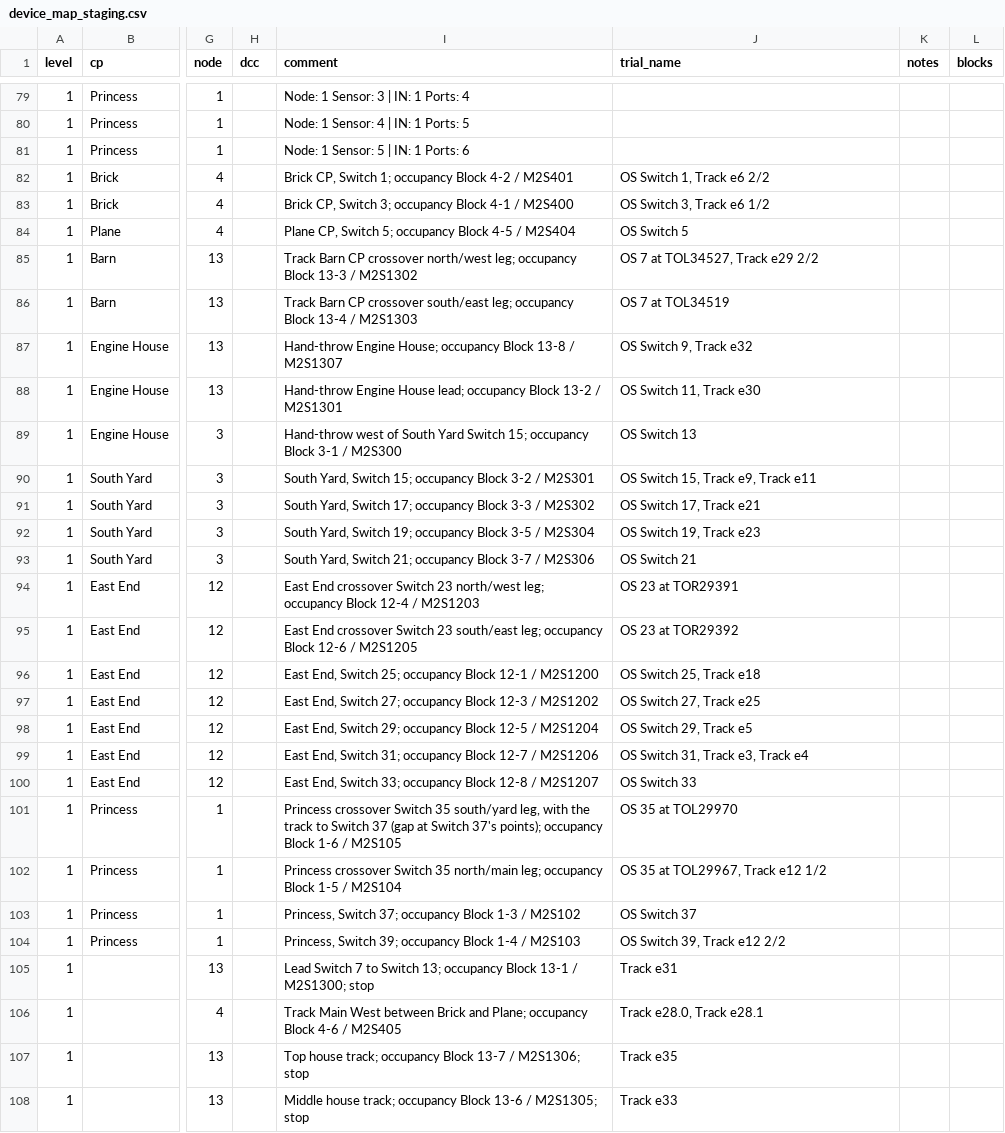
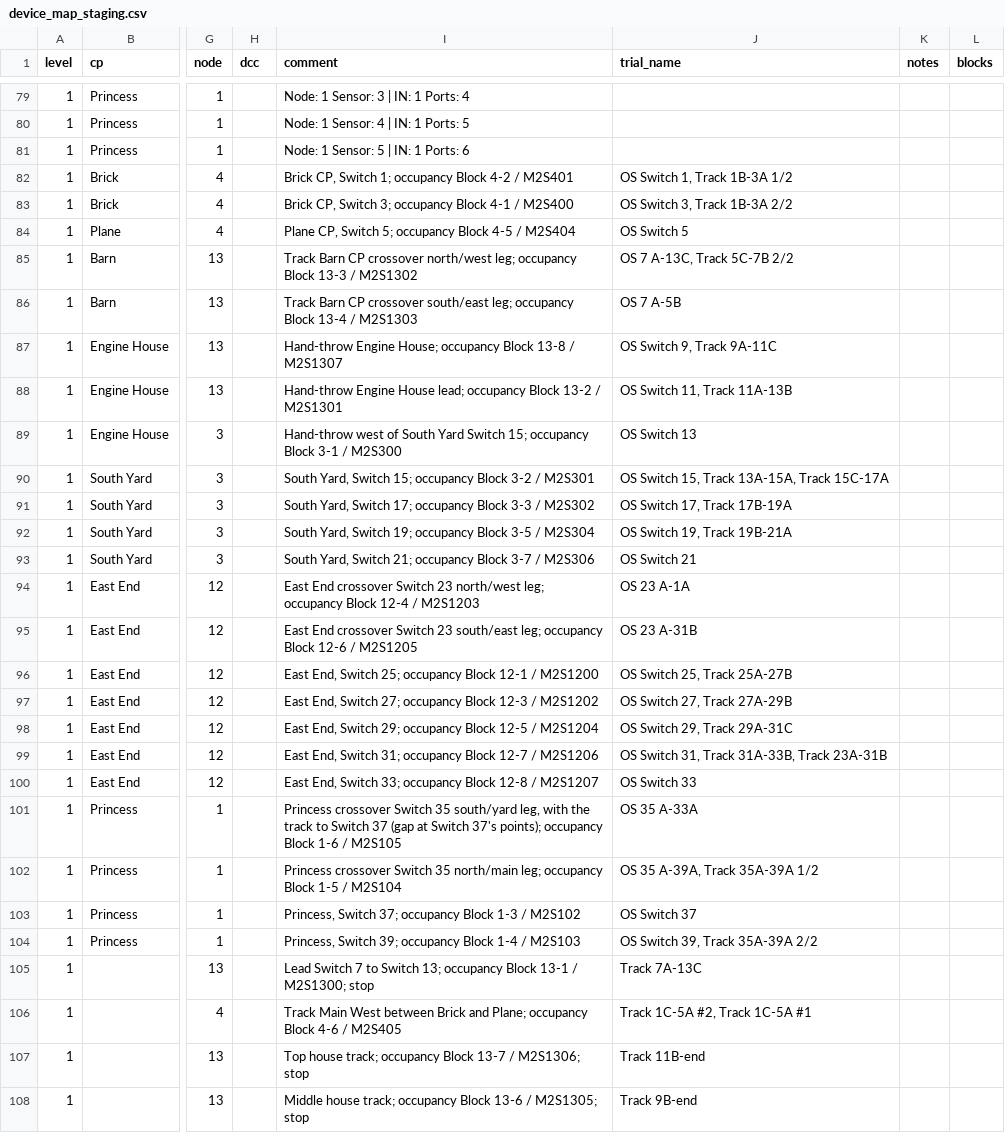
Before and after one commit to lnevo/hart, a CSV file: jmri/layouts/hart/data/schematic/device_map_staging.csv, drawn as a sheet; only a part is shown, gaps mark what is left out; the diff covers the shown part only; the diff names each change by its address in the sheet, - before the commit and + after, or states it on an @@ line.

```diff
--- a/jmri/layouts/hart/data/schematic/device_map_staging.csv
+++ b/jmri/layouts/hart/data/schematic/device_map_staging.csv
-J82 (trial_name): OS Switch 1, Track e6 2/2
+J82 (trial_name): OS Switch 1, Track 1B-3A 1/2
-J83 (trial_name): OS Switch 3, Track e6 1/2
+J83 (trial_name): OS Switch 3, Track 1B-3A 2/2
-J85 (trial_name): OS 7 at TOL34527, Track e29 2/2
+J85 (trial_name): OS 7 A-13C, Track 5C-7B 2/2
-J86 (trial_name): OS 7 at TOL34519
+J86 (trial_name): OS 7 A-5B
-J87 (trial_name): OS Switch 9, Track e32
+J87 (trial_name): OS Switch 9, Track 9A-11C
-J88 (trial_name): OS Switch 11, Track e30
+J88 (trial_name): OS Switch 11, Track 11A-13B
-J90 (trial_name): OS Switch 15, Track e9, Track e11
+J90 (trial_name): OS Switch 15, Track 13A-15A, Track 15C-17A
-J91 (trial_name): OS Switch 17, Track e21
+J91 (trial_name): OS Switch 17, Track 17B-19A
-J92 (trial_name): OS Switch 19, Track e23
+J92 (trial_name): OS Switch 19, Track 19B-21A
-J94 (trial_name): OS 23 at TOR29391
+J94 (trial_name): OS 23 A-1A
-J95 (trial_name): OS 23 at TOR29392
+J95 (trial_name): OS 23 A-31B
-J96 (trial_name): OS Switch 25, Track e18
+J96 (trial_name): OS Switch 25, Track 25A-27B
-J97 (trial_name): OS Switch 27, Track e25
+J97 (trial_name): OS Switch 27, Track 27A-29B
-J98 (trial_name): OS Switch 29, Track e5
+J98 (trial_name): OS Switch 29, Track 29A-31C
-J99 (trial_name): OS Switch 31, Track e3, Track e4
+J99 (trial_name): OS Switch 31, Track 31A-33B, Track 23A-31B
-J101 (trial_name): OS 35 at TOL29970
+J101 (trial_name): OS 35 A-33A
-J102 (trial_name): OS 35 at TOL29967, Track e12 1/2
+J102 (trial_name): OS 35 A-39A, Track 35A-39A 1/2
-J104 (trial_name): OS Switch 39, Track e12 2/2
+J104 (trial_name): OS Switch 39, Track 35A-39A 2/2
-J105 (trial_name): Track e31
+J105 (trial_name): Track 7A-13C
-J106 (trial_name): Track e28.0, Track e28.1
+J106 (trial_name): Track 1C-5A #2, Track 1C-5A #1
-J107 (trial_name): Track e35
+J107 (trial_name): Track 11B-end
-J108 (trial_name): Track e33
+J108 (trial_name): Track 9B-end
```
Also changed, not shown: 30 edited cells elsewhere in this file, 7 other files.
